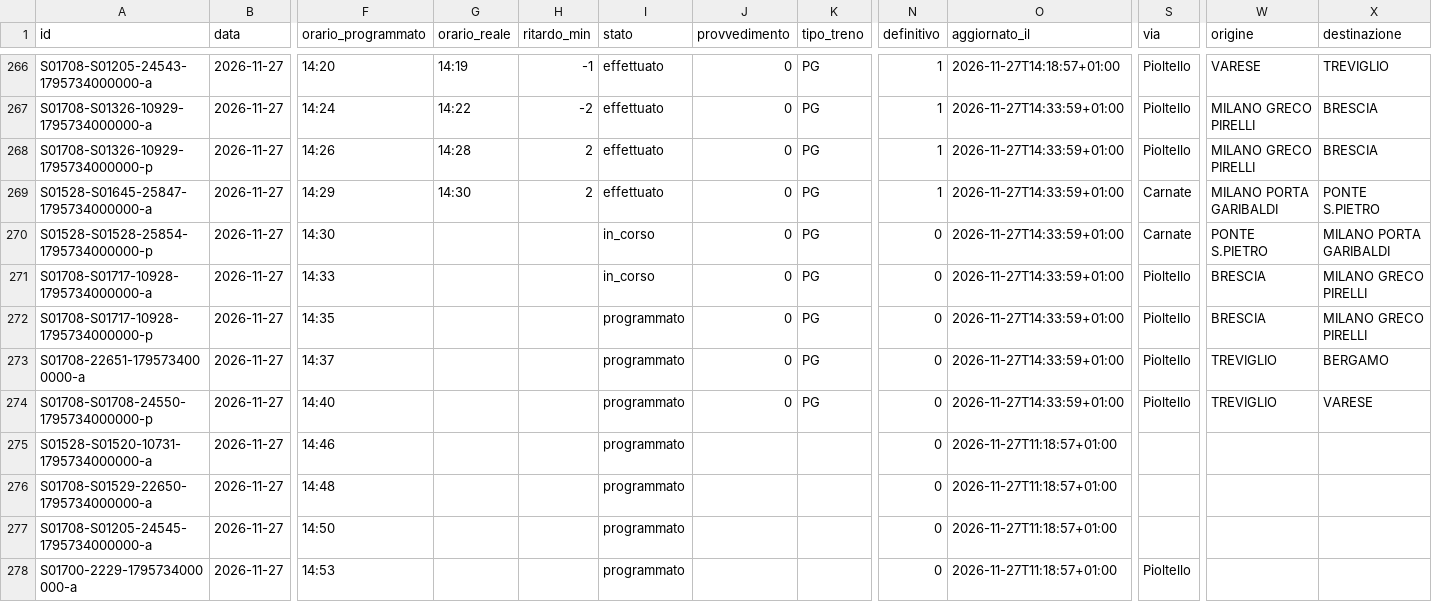
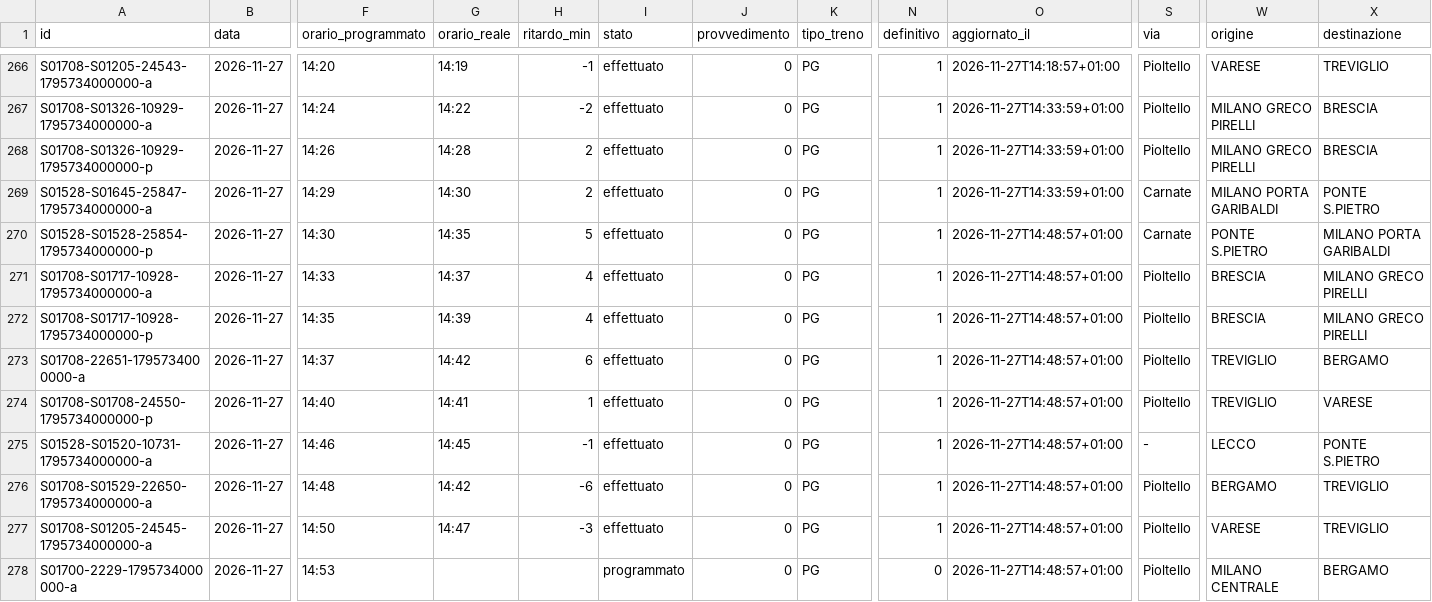
Before and after one commit to lucabonzanni/monitor-treni-bergamo, a CSV file: docs/dati/corse/2026-11-27.csv, drawn as a sheet; only a part is shown, gaps mark what is left out; the diff covers the shown part only; the diff names each change by its address in the sheet, - before the commit and + after, or states it on an @@ line.

```diff
--- a/docs/dati/corse/2026-11-27.csv
+++ b/docs/dati/corse/2026-11-27.csv
-G270 (orario_reale): (empty)
+G270 (orario_reale): 14:35
-H270 (ritardo_min): (empty)
+H270 (ritardo_min): 5
-I270:I271 (stato): in_corso
+I270:I271 (stato): effettuato
-N270:N277 (definitivo): 0
+N270:N277 (definitivo): 1
-O270:O274 (aggiornato_il): 2026-11-27T14:33:59+01:00
+O270:O274 (aggiornato_il): 2026-11-27T14:48:57+01:00
-G271 (orario_reale): (empty)
+G271 (orario_reale): 14:37
-H271:H272 (ritardo_min): (empty)
+H271:H272 (ritardo_min): 4
-G272 (orario_reale): (empty)
+G272 (orario_reale): 14:39
-I272:I277 (stato): programmato
+I272:I277 (stato): effettuato
-G273 (orario_reale): (empty)
+G273 (orario_reale): 14:42
-H273 (ritardo_min): (empty)
+H273 (ritardo_min): 6
-G274 (orario_reale): (empty)
+G274 (orario_reale): 14:41
-H274 (ritardo_min): (empty)
+H274 (ritardo_min): 1
-G275 (orario_reale): (empty)
+G275 (orario_reale): 14:45
-H275 (ritardo_min): (empty)
+H275 (ritardo_min): -1
-J275:J278 (provvedimento): (empty)
+J275:J278 (provvedimento): 0
-K275:K278 (tipo_treno): (empty)
+K275:K278 (tipo_treno): PG
-O275:O278 (aggiornato_il): 2026-11-27T11:18:57+01:00
+O275:O278 (aggiornato_il): 2026-11-27T14:48:57+01:00
-S275 (via): (empty)
+S275 (via): -
-W275 (origine): (empty)
+W275 (origine): LECCO
-X275 (destinazione): (empty)
+X275 (destinazione): PONTE S.PIETRO
-G276 (orario_reale): (empty)
+G276 (orario_reale): 14:42
-H276 (ritardo_min): (empty)
+H276 (ritardo_min): -6
-S276:S277 (via): (empty)
+S276:S277 (via): Pioltello
-W276 (origine): (empty)
+W276 (origine): BERGAMO
-X276:X277 (destinazione): (empty)
+X276:X277 (destinazione): TREVIGLIO
-G277 (orario_reale): (empty)
+G277 (orario_reale): 14:47
-H277 (ritardo_min): (empty)
+H277 (ritardo_min): -3
-W277 (origine): (empty)
+W277 (origine): VARESE
-W278 (origine): (empty)
+W278 (origine): MILANO CENTRALE
-X278 (destinazione): (empty)
+X278 (destinazione): BERGAMO
```
Also changed, not shown: 8 added rows and 28 edited cells elsewhere in this file, docs/dati/corse_complete.csv, 2 other files.
